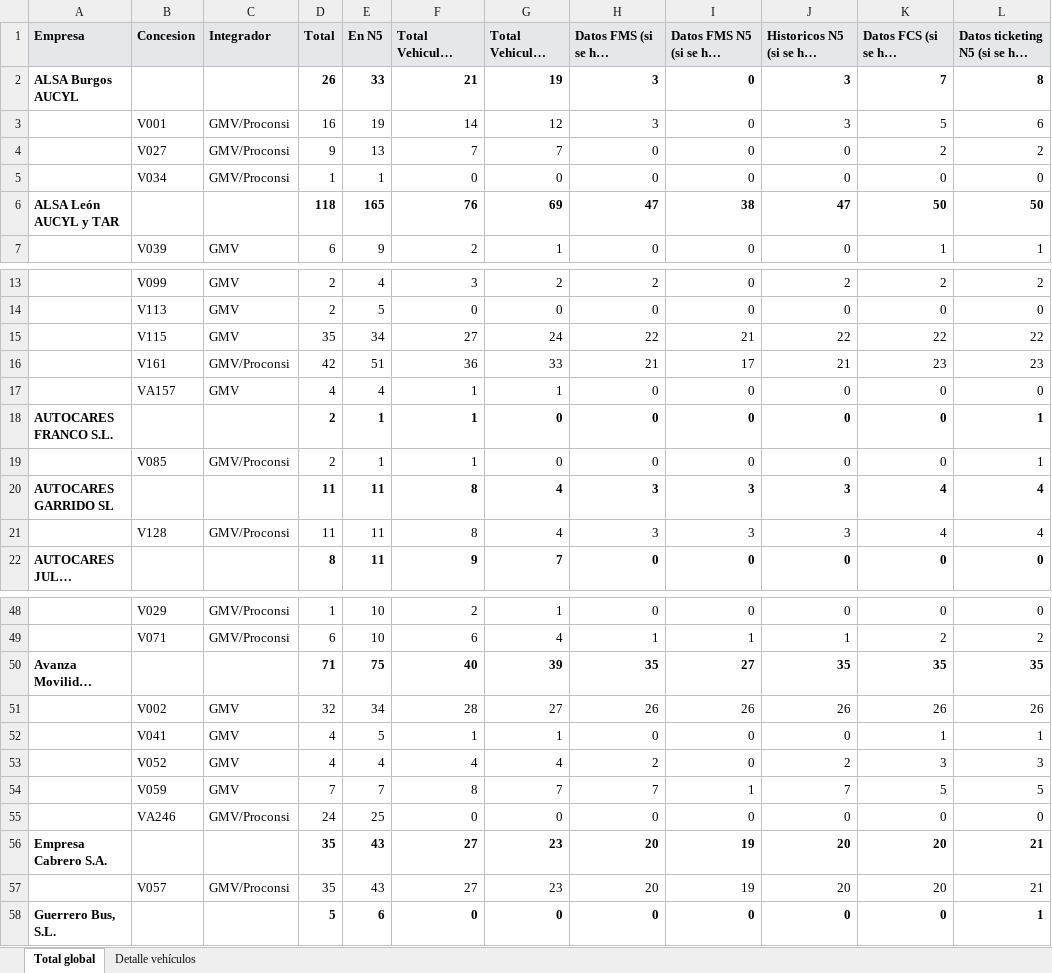
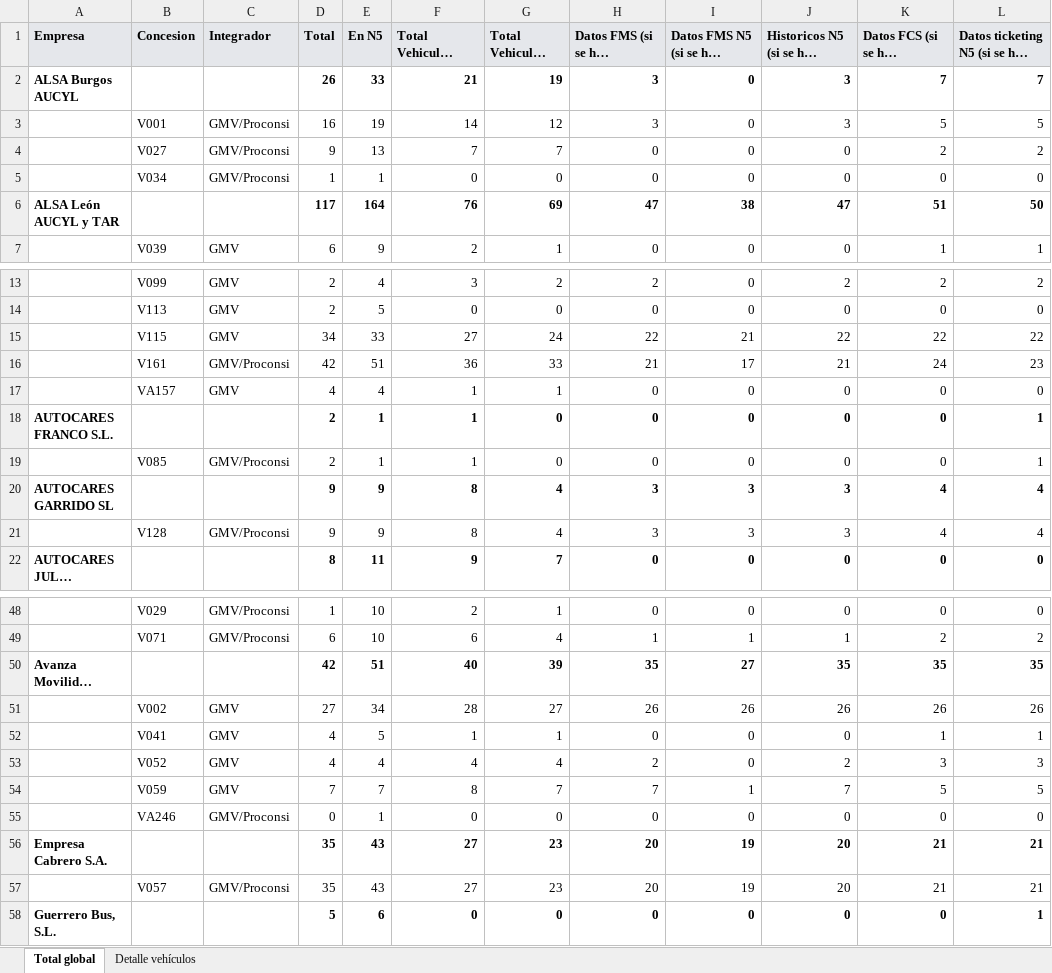
Before and after one commit to caumgmv/dashboard-jcyl, an Excel workbook: assets/mismatches-vehiculos.xlsx, sheet Total global, drawn as a sheet; only a part is shown, gaps mark what is left out; long unchanged cells end in …; values as stored, in another font and other column widths than the file's, no borders; the diff covers the shown part only; the diff names each change by its address in the sheet, - before the commit and + after, or states it on an @@ line.

```diff
--- a/assets/mismatches-vehiculos.xlsx (sheet Total global)
+++ b/assets/mismatches-vehiculos.xlsx (sheet Total global)
-L2: 8
+L2: 7
-L3: 6
+L3: 5
-D6 (Total): 118
+D6 (Total): 117
-E6 (En N5): 165
+E6 (En N5): 164
-K6 (Datos FCS (si se han recibido)): 50
+K6 (Datos FCS (si se han recibido)): 51
-D15 (Total): 35
+D15 (Total): 34
-E15 (En N5): 34
+E15 (En N5): 33
-K16 (Datos FCS (si se han recibido)): 23
+K16 (Datos FCS (si se han recibido)): 24
-D20:D21 (Total): 11
+D20:D21 (Total): 9
-E20:E21 (En N5): 11
+E20:E21 (En N5): 9
-D50 (Total): 71
+D50 (Total): 42
-E50 (En N5): 75
+E50 (En N5): 51
-D51 (Total): 32
+D51 (Total): 27
-D55 (Total): 24
+D55 (Total): 0
-E55 (En N5): 25
+E55 (En N5): 1
-K56:K57 (Datos FCS (si se han recibido)): 20
+K56:K57 (Datos FCS (si se han recibido)): 21
```
Also changed, not shown: 12 edited cells elsewhere in this sheet, sheet Detalle vehículos, 7 other files.
